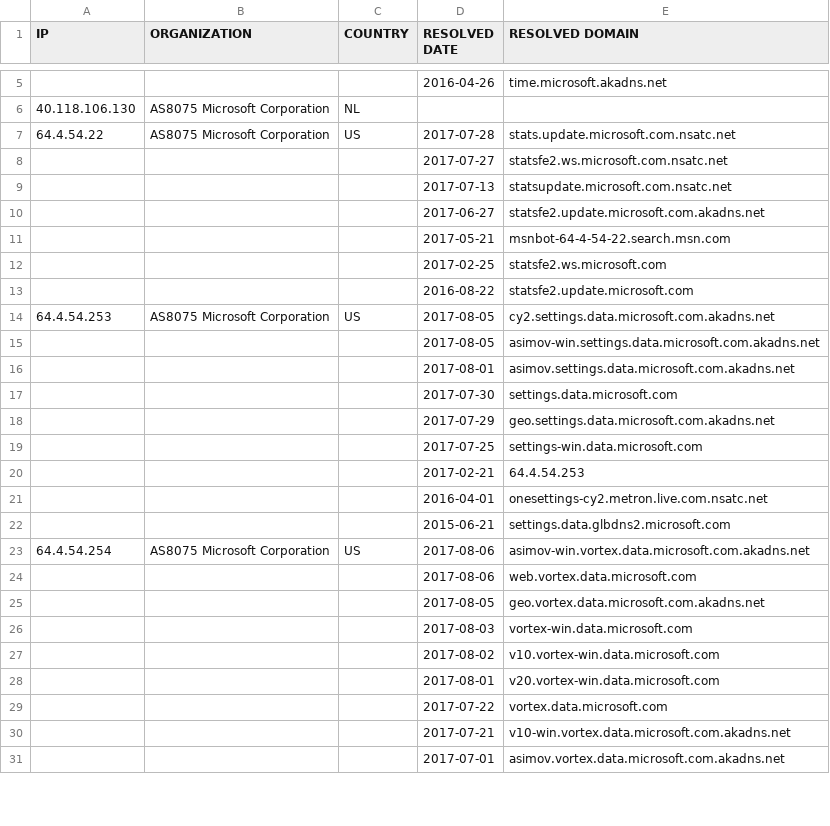
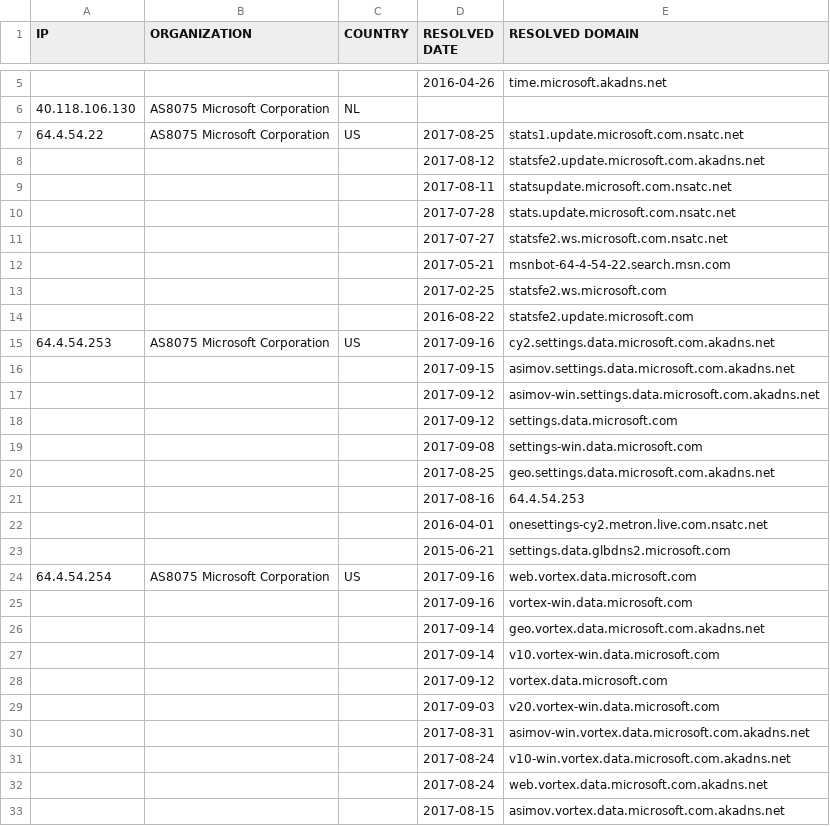
Before and after one commit to xxoolm/WindowsSpyBlocker, a CSV file: logs/win81/firewall-test-extra.csv, drawn as a sheet; only a part is shown, gaps mark what is left out; the diff covers the shown part only.

```diff
--- a/logs/win81/firewall-test-extra.csv
+++ b/logs/win81/firewall-test-extra.csv
@@ -6,6 +6,7 @@ IP,ORGANIZATION,COUNTRY,RESOLVED DATE,RESOLVED DOMAIN
 40.118.106.130,AS8075 Microsoft Corporation,NL,,
-64.4.54.22,AS8075 Microsoft Corporation,US,2017-07-28,stats.update.microsoft.com.nsatc.net
+64.4.54.22,AS8075 Microsoft Corporation,US,2017-08-25,stats1.update.microsoft.com.nsatc.net
+,,,2017-08-12,statsfe2.update.microsoft.com.akadns.net
+,,,2017-08-11,statsupdate.microsoft.com.nsatc.net
+,,,2017-07-28,stats.update.microsoft.com.nsatc.net
 ,,,2017-07-27,statsfe2.ws.microsoft.com.nsatc.net
-,,,2017-07-13,statsupdate.microsoft.com.nsatc.net
-,,,2017-06-27,statsfe2.update.microsoft.com.akadns.net
 ,,,2017-05-21,msnbot-64-4-54-22.search.msn.com
@@ -13,19 +14,20 @@ IP,ORGANIZATION,COUNTRY,RESOLVED DATE,RESOLVED DOMAIN
 ,,,2016-08-22,statsfe2.update.microsoft.com
-64.4.54.253,AS8075 Microsoft Corporation,US,2017-08-05,cy2.settings.data.microsoft.com.akadns.net
-,,,2017-08-05,asimov-win.settings.data.microsoft.com.akadns.net
-,,,2017-08-01,asimov.settings.data.microsoft.com.akadns.net
-,,,2017-07-30,settings.data.microsoft.com
-,,,2017-07-29,geo.settings.data.microsoft.com.akadns.net
-,,,2017-07-25,settings-win.data.microsoft.com
-,,,2017-02-21,64.4.54.253
+64.4.54.253,AS8075 Microsoft Corporation,US,2017-09-16,cy2.settings.data.microsoft.com.akadns.net
+,,,2017-09-15,asimov.settings.data.microsoft.com.akadns.net
+,,,2017-09-12,asimov-win.settings.data.microsoft.com.akadns.net
+,,,2017-09-12,settings.data.microsoft.com
+,,,2017-09-08,settings-win.data.microsoft.com
+,,,2017-08-25,geo.settings.data.microsoft.com.akadns.net
+,,,2017-08-16,64.4.54.253
 ,,,2016-04-01,onesettings-cy2.metron.live.com.nsatc.net
 ,,,2015-06-21,settings.data.glbdns2.microsoft.com
-64.4.54.254,AS8075 Microsoft Corporation,US,2017-08-06,asimov-win.vortex.data.microsoft.com.akadns.net
-,,,2017-08-06,web.vortex.data.microsoft.com
-,,,2017-08-05,geo.vortex.data.microsoft.com.akadns.net
-,,,2017-08-03,vortex-win.data.microsoft.com
-,,,2017-08-02,v10.vortex-win.data.microsoft.com
-,,,2017-08-01,v20.vortex-win.data.microsoft.com
-,,,2017-07-22,vortex.data.microsoft.com
-,,,2017-07-21,v10-win.vortex.data.microsoft.com.akadns.net
-,,,2017-07-01,asimov.vortex.data.microsoft.com.akadns.net
+64.4.54.254,AS8075 Microsoft Corporation,US,2017-09-16,web.vortex.data.microsoft.com
+,,,2017-09-16,vortex-win.data.microsoft.com
+,,,2017-09-14,geo.vortex.data.microsoft.com.akadns.net
+,,,2017-09-14,v10.vortex-win.data.microsoft.com
+,,,2017-09-12,vortex.data.microsoft.com
+,,,2017-09-03,v20.vortex-win.data.microsoft.com
+,,,2017-08-31,asimov-win.vortex.data.microsoft.com.akadns.net
+,,,2017-08-24,v10-win.vortex.data.microsoft.com.akadns.net
+,,,2017-08-24,web.vortex.data.microsoft.com.akadns.net
+,,,2017-08-15,asimov.vortex.data.microsoft.com.akadns.net
```
Also changed, not shown: 1 added row, 2 removed rows and 4 edited cells elsewhere in this file, logs/win81/firewall-test-spy.csv, logs/win81/firewall-test-update.csv, 15 other files.
